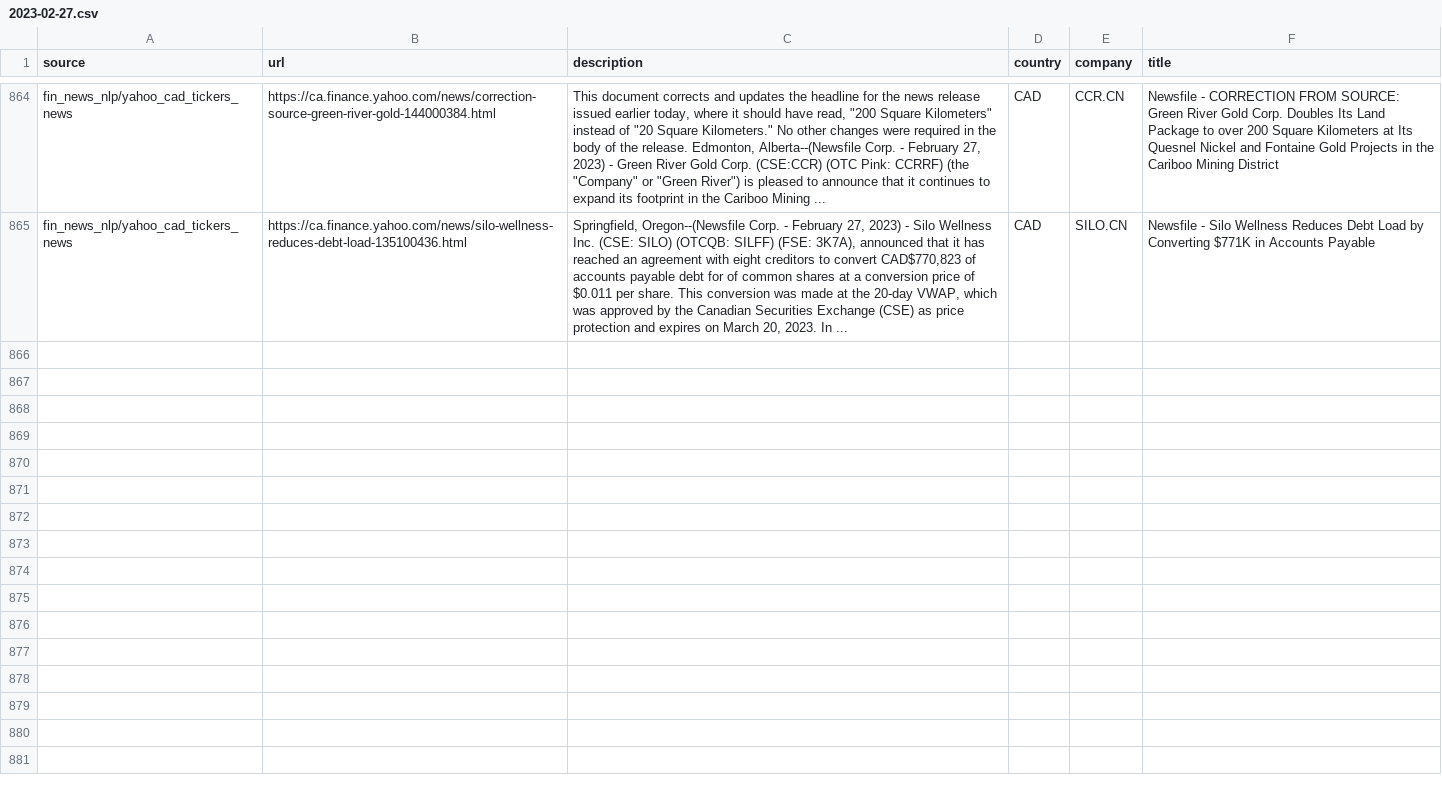
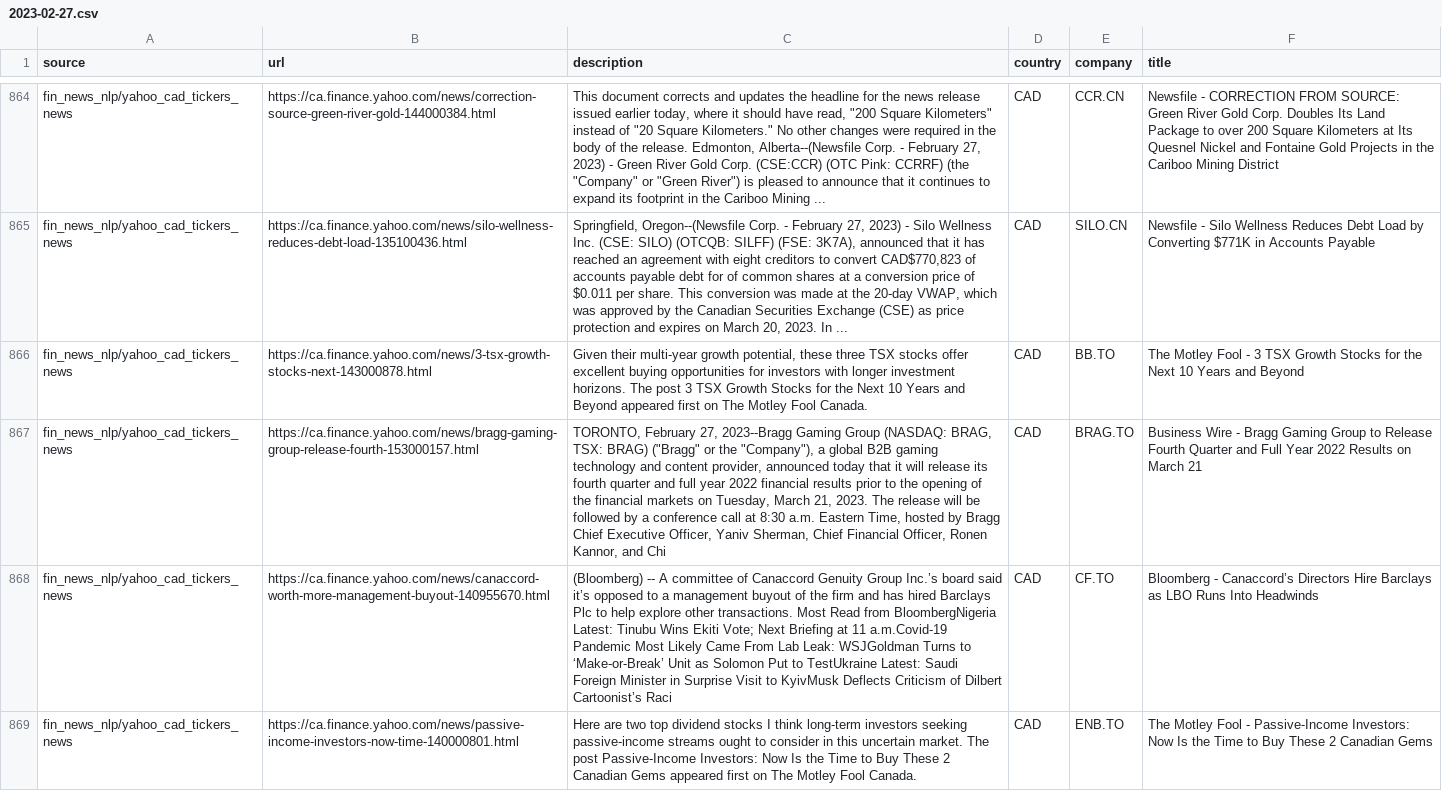
Before and after one commit to dli-invest/reccomendation-engine, a CSV file: ref/training/2023-02-27.csv, drawn as a sheet; only a part is shown, gaps mark what is left out; the diff covers the shown part only; the diff names each change by its address in the sheet, - before the commit and + after, or states it on an @@ line.

```diff
--- a/ref/training/2023-02-27.csv
+++ b/ref/training/2023-02-27.csv
+row 866: fin_news_nlp/yahoo_cad_tickers_news | https://ca.finance.yahoo.com/news/3-tsx-growth-stocks-next-143000878.html | Given their multi-year growth potential, these three TSX stocks offer excellent buying opportunities for investors with longer investment horizons. The post 3 TSX Growth Stocks for the Next 10 Years and Beyond appeared first on The Motley Fool Canada. | CAD | BB.TO | The Motley Fool - 3 TSX Growth Stocks for the Next 10 Years and Beyond
+row 867: fin_news_nlp/yahoo_cad_tickers_news | https://ca.finance.yahoo.com/news/bragg-gaming-group-release-fourth-153000157.html | TORONTO, February 27, 2023--Bragg Gaming Group (NASDAQ: BRAG, TSX: BRAG) ("Bragg" or the "Company"), a global B2B gaming technology and content provider, announced today that it will release its fourth quarter and full year 2022 financial results prior to the opening of the financial markets on Tuesday, March 21, 2023. The release will be followed by a conference call at 8:30 a.m. Eastern Time, hosted by Bragg Chief Executive Officer, Yaniv Sherman, Chief Financial Officer, Ronen Kannor, and Chi | CAD | BRAG.TO | Business Wire - Bragg Gaming Group to Release Fourth Quarter and Full Year 2022 Results on March 21
+row 868: fin_news_nlp/yahoo_cad_tickers_news | https://ca.finance.yahoo.com/news/canaccord-worth-more-management-buyout-140955670.html | (Bloomberg) -- A committee of Canaccord Genuity Group Inc.’s board said it’s opposed to a management buyout of the firm and has hired Barclays Plc to help explore other transactions. Most Read from BloombergNigeria Latest: Tinubu Wins Ekiti Vote; Next Briefing at 11 a.m.Covid-19 Pandemic Most Likely Came From Lab Leak: WSJGoldman Turns to ‘Make-or-Break’ Unit as Solomon Put to TestUkraine Latest: Saudi Foreign Minister in Surprise Visit to KyivMusk Deflects Criticism of Dilbert Cartoonist’s Raci | CAD | CF.TO | Bloomberg - Canaccord’s Directors Hire Barclays as LBO Runs Into Headwinds
+row 869: fin_news_nlp/yahoo_cad_tickers_news | https://ca.finance.yahoo.com/news/passive-income-investors-now-time-140000801.html | Here are two top dividend stocks I think long-term investors seeking passive-income streams ought to consider in this uncertain market. The post Passive-Income Investors: Now Is the Time to Buy These 2 Canadian Gems appeared first on The Motley Fool Canada. | CAD | ENB.TO | The Motley Fool - Passive-Income Investors: Now Is the Time to Buy These 2 Canadian Gems
```
Also changed, not shown: 4 added rows elsewhere in this file, 1 other file.
